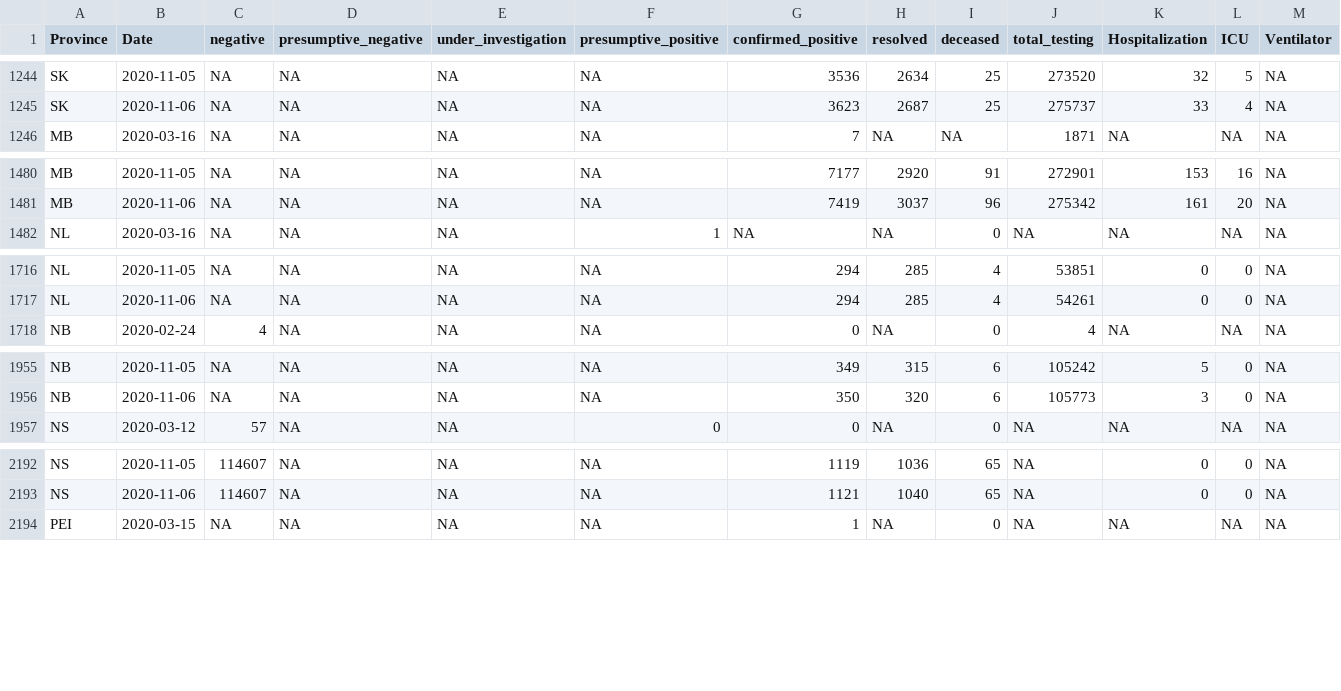
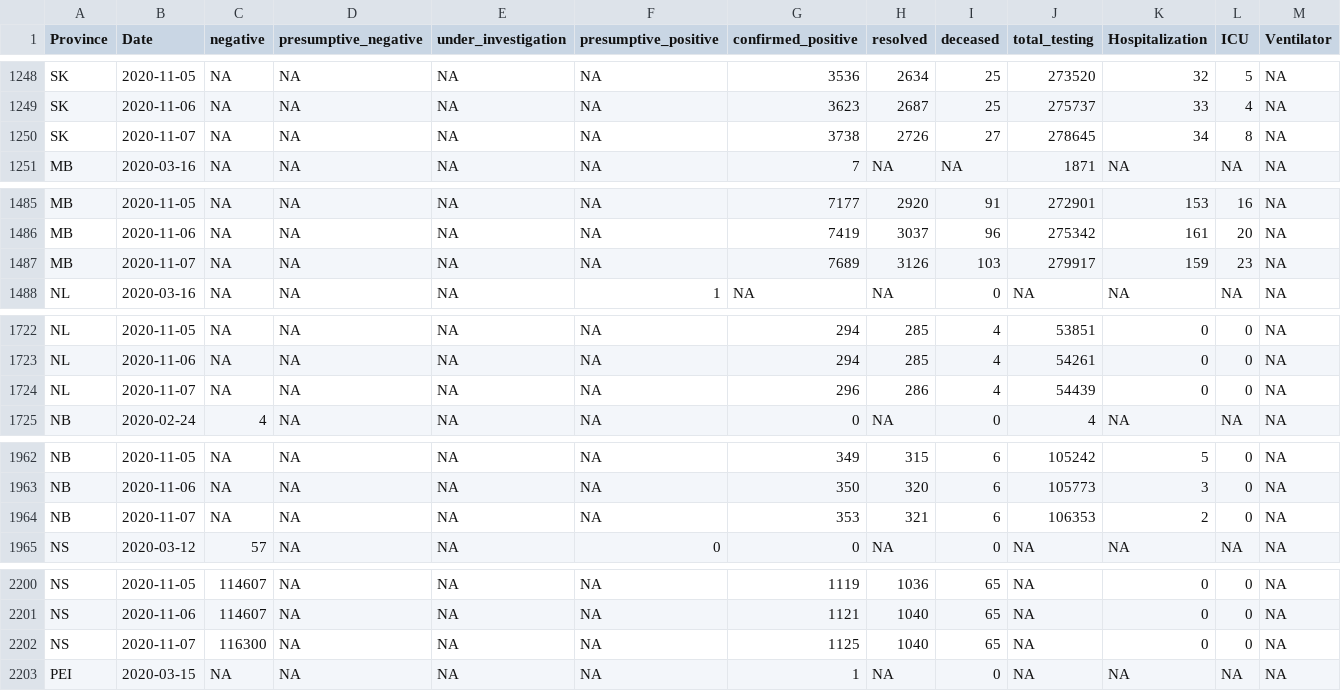
Before and after one commit to wzmli/COVID19-Canada, a CSV file: COVID19_Canada.csv, drawn as a sheet; only a part is shown, gaps mark what is left out; rows hold the shown columns only; the diff covers the shown part only; the diff names each change by its address in the sheet, - before the commit and + after, or states it on an @@ line.

```diff
--- a/COVID19_Canada.csv
+++ b/COVID19_Canada.csv
+row 1250: SK | 2020-11-07 | NA | NA | NA | NA | 3738 | 2726 | 27 | 278645 | 34 | 8 | NA
+row 1487: MB | 2020-11-07 | NA | NA | NA | NA | 7689 | 3126 | 103 | 279917 | 159 | 23 | NA
+row 1724: NL | 2020-11-07 | NA | NA | NA | NA | 296 | 286 | 4 | 54439 | 0 | 0 | NA
+row 1964: NB | 2020-11-07 | NA | NA | NA | NA | 353 | 321 | 6 | 106353 | 2 | 0 | NA
+row 2202: NS | 2020-11-07 | 116300 | NA | NA | NA | 1125 | 1040 | 65 | NA | 0 | 0 | NA
```
Also changed, not shown: 7 added rows and 2 edited cells elsewhere in this file, git_push/clean.Rout.csv, 7 other files.
